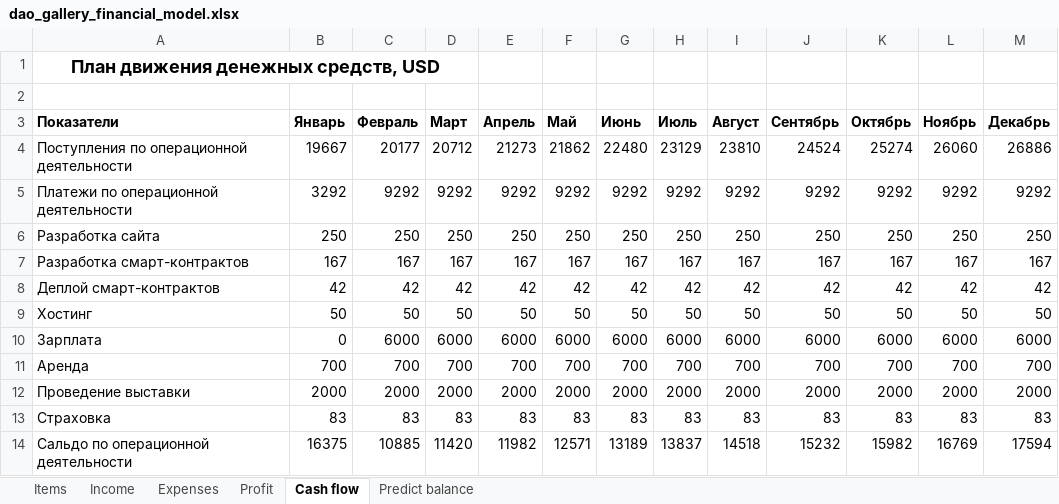
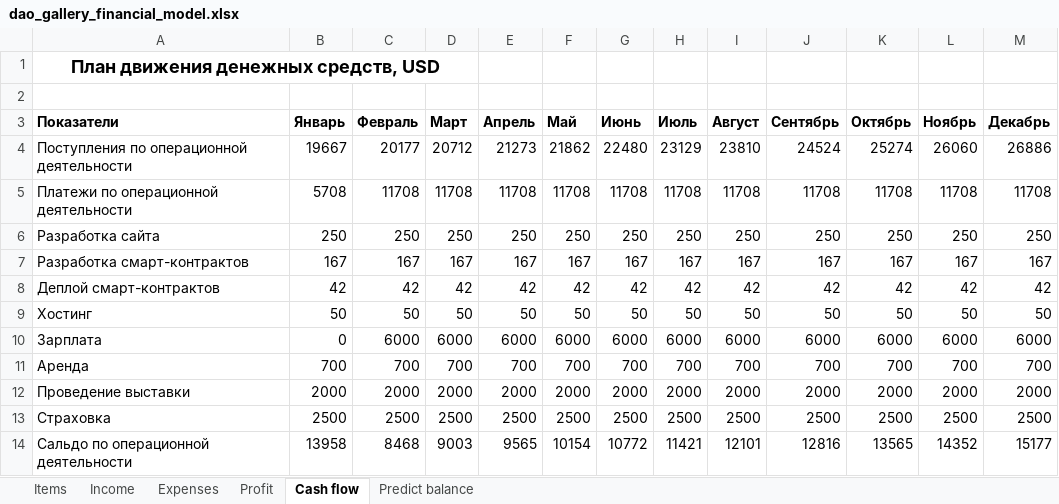
Before and after one commit to DiCooL/DAO-gallery, an Excel workbook: dao_gallery_financial_model.xlsx, sheet Cash flow, drawn as a sheet; only a part is shown; values as stored, in another font and other column widths than the file's, no borders; the diff covers the shown part only; the diff names each change by its address in the sheet, - before the commit and + after, or states it on an @@ line.

```diff
--- a/dao_gallery_financial_model.xlsx (sheet Cash flow)
+++ b/dao_gallery_financial_model.xlsx (sheet Cash flow)
-B5 (Январь): 3292
+B5 (Январь): 5708
-C5 (Февраль): 9292
+C5 (Февраль): 11708
-D5 (Март): 9292
+D5 (Март): 11708
-E5 (Апрель): 9292
+E5 (Апрель): 11708
-F5 (Май): 9292
+F5 (Май): 11708
-G5 (Июнь): 9292
+G5 (Июнь): 11708
-H5 (Июль): 9292
+H5 (Июль): 11708
-I5 (Август): 9292
+I5 (Август): 11708
-J5 (Сентябрь): 9292
+J5 (Сентябрь): 11708
-K5 (Октябрь): 9292
+K5 (Октябрь): 11708
-L5 (Ноябрь): 9292
+L5 (Ноябрь): 11708
-M5 (Декабрь): 9292
+M5 (Декабрь): 11708
-B13 (Январь): 83
+B13 (Январь): 2500
-C13 (Февраль): 83
+C13 (Февраль): 2500
-D13 (Март): 83
+D13 (Март): 2500
-E13 (Апрель): 83
+E13 (Апрель): 2500
-F13 (Май): 83
+F13 (Май): 2500
-G13 (Июнь): 83
+G13 (Июнь): 2500
-H13 (Июль): 83
+H13 (Июль): 2500
-I13 (Август): 83
+I13 (Август): 2500
-J13 (Сентябрь): 83
+J13 (Сентябрь): 2500
-K13 (Октябрь): 83
+K13 (Октябрь): 2500
-L13 (Ноябрь): 83
+L13 (Ноябрь): 2500
-M13 (Декабрь): 83
+M13 (Декабрь): 2500
-B14 (Январь): 16375
+B14 (Январь): 13958
-C14 (Февраль): 10885
+C14 (Февраль): 8468
-D14 (Март): 11420
+D14 (Март): 9003
-E14 (Апрель): 11982
+E14 (Апрель): 9565
-F14 (Май): 12571
+F14 (Май): 10154
-G14 (Июнь): 13189
+G14 (Июнь): 10772
-H14 (Июль): 13837
+H14 (Июль): 11421
-I14 (Август): 14518
+I14 (Август): 12101
-J14 (Сентябрь): 15232
+J14 (Сентябрь): 12816
-K14 (Октябрь): 15982
+K14 (Октябрь): 13565
-L14 (Ноябрь): 16769
+L14 (Ноябрь): 14352
-M14 (Декабрь): 17594
+M14 (Декабрь): 15177
```
Also changed, not shown: 23 edited cells elsewhere in this sheet, sheet Profit, sheet Predict balance, sheet Expenses, sheet Items, 1 other file.
